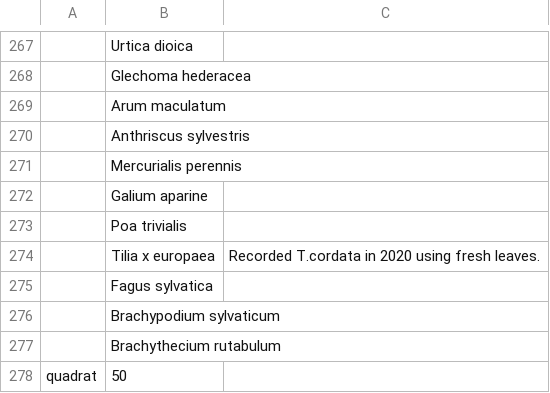
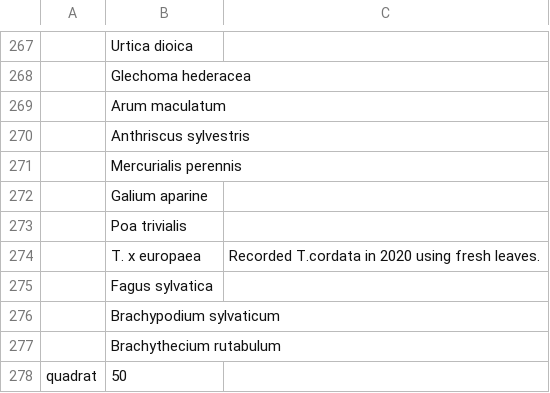
Before and after one commit to joejcollins/atlanta-shore, a CSV file: data/raw/2019-02/data-plant-2019-02-01-MEC.csv, drawn as a sheet; only a part is shown, gaps mark what is left out; the diff names each change by its address in the sheet, - before the commit and + after, or states it on an @@ line.

```diff
--- a/data/raw/2019-02/data-plant-2019-02-01-MEC.csv
+++ b/data/raw/2019-02/data-plant-2019-02-01-MEC.csv
-B274: Tilia x europaea
+B274: T. x europaea
```
Also changed, not shown: data/raw/2019-02/data-plant-2019-02-02-MEC.csv, data/raw/2022-06/data-plant-2022-06-25-MEC.csv, 4 other files.
